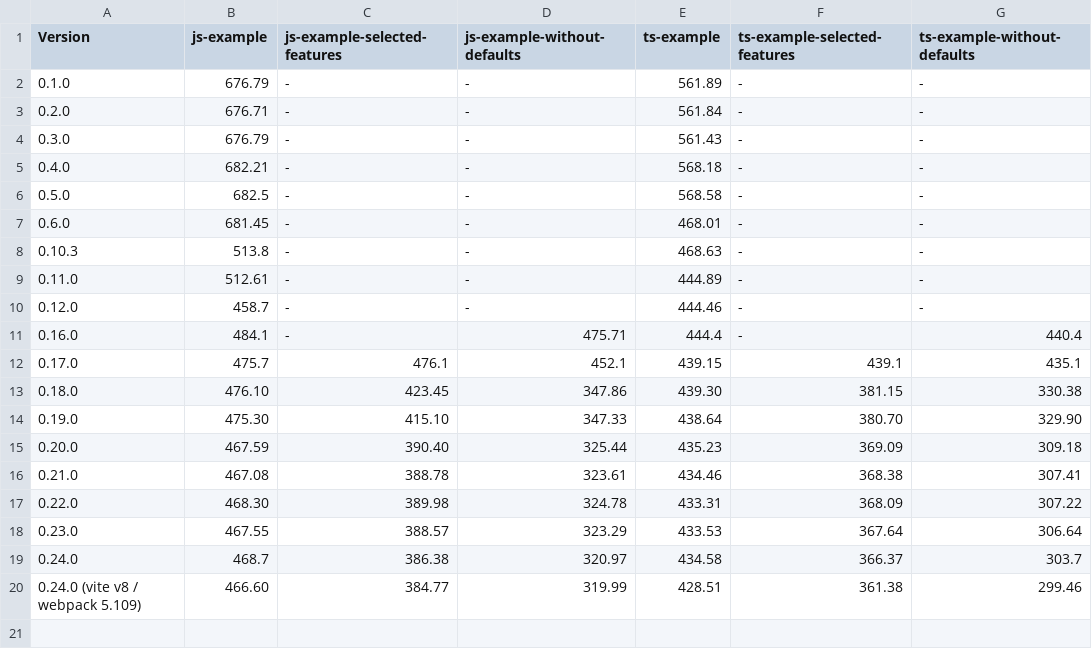
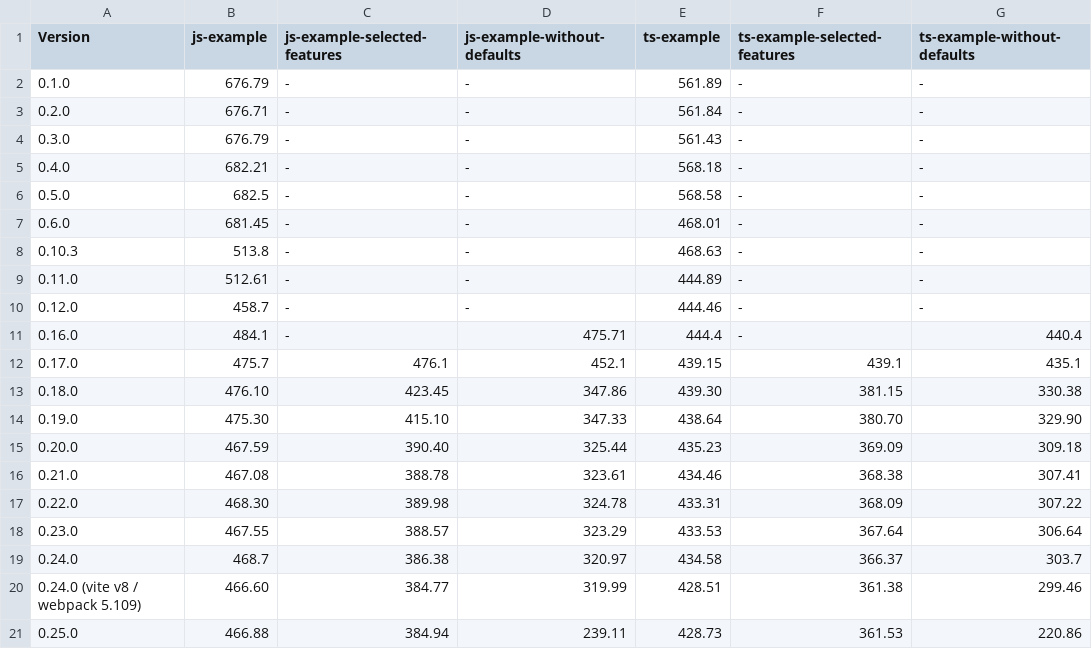
Before and after one commit to maxGraph/maxGraph, a CSV file: docs/examples-bundle-size/maxgraph-examples.csv, drawn as a sheet.

Commit message:
chore(release): prepare version 0.25.0

```diff
--- a/docs/examples-bundle-size/maxgraph-examples.csv
+++ b/docs/examples-bundle-size/maxgraph-examples.csv
@@ -20 +20,2 @@ Version,js-example,js-example-selected-features,js-example-without-defaults,ts-e
 0.24.0 (vite v8 / webpack 5.109),466.60,384.77,319.99,428.51,361.38,299.46
+0.25.0,466.88,384.94,239.11,428.73,361.53,220.86
```
Also changed, not shown: docs/examples-bundle-size/maxgraph-integration-examples.csv, 4 other files.
